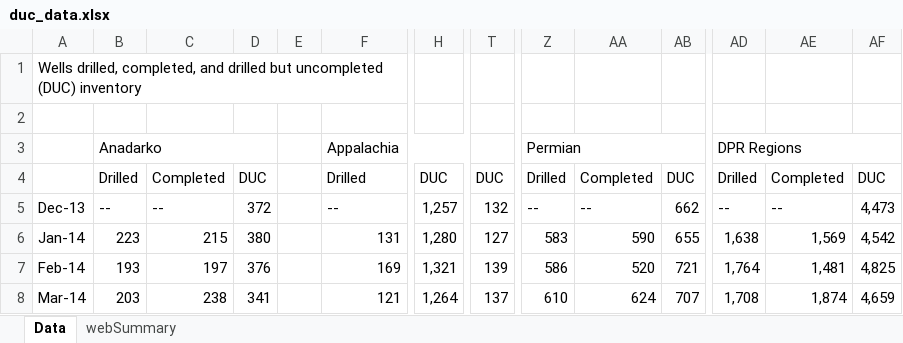
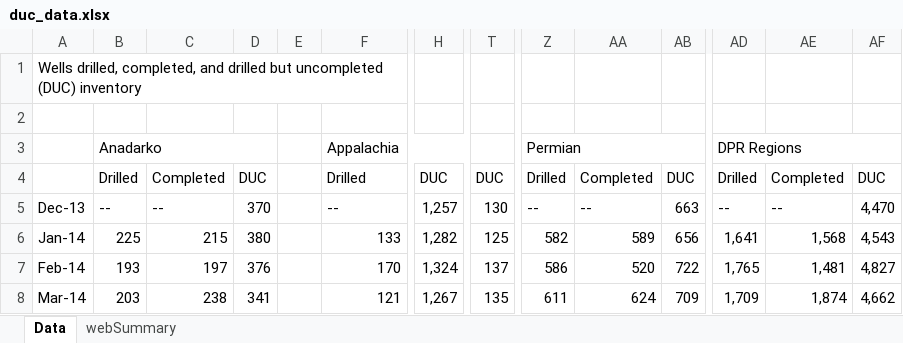
Before and after one commit to targeted-DK/ChartTrends, an Excel workbook: src/js/data/excels/duc_data.xlsx, sheet Data, drawn as a sheet; only a part is shown, gaps mark what is left out; values as stored, in another font and other column widths than the file's, no cell formats; the diff covers the shown part only; the diff names each change by its address in the sheet, - before the commit and + after, or states it on an @@ line.

```diff
--- a/src/js/data/excels/duc_data.xlsx (sheet Data)
+++ b/src/js/data/excels/duc_data.xlsx (sheet Data)
-D5: 372
+D5: 370
-T5: 132
+T5: 130
-AB5: 662
+AB5: 663
-AF5: 4,473
+AF5: 4,470
-B6: 223
+B6: 225
-F6: 131
+F6: 133
-H6: 1,280
+H6: 1,282
-T6: 127
+T6: 125
-Z6: 583
+Z6: 582
-AA6: 590
+AA6: 589
-AB6: 655
+AB6: 656
-AD6: 1,638
+AD6: 1,641
-AE6: 1,569
+AE6: 1,568
-AF6: 4,542
+AF6: 4,543
-F7: 169
+F7: 170
-H7: 1,321
+H7: 1,324
-T7: 139
+T7: 137
-AB7: 721
+AB7: 722
-AD7: 1,764
+AD7: 1,765
-AF7: 4,825
+AF7: 4,827
-H8: 1,264
+H8: 1,267
-T8: 137
+T8: 135
-Z8: 610
+Z8: 611
-AB8: 707
+AB8: 709
-AD8: 1,708
+AD8: 1,709
-AF8: 4,659
+AF8: 4,662
```
Also changed, not shown: 1 added row and 696 edited cells elsewhere in this sheet, sheet webSummary, cell formats, 4 other files.
